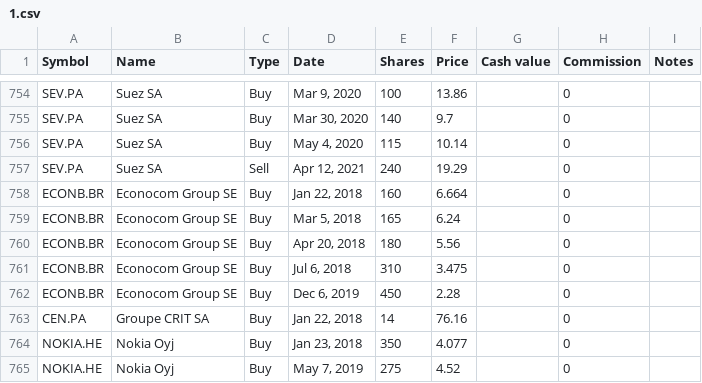
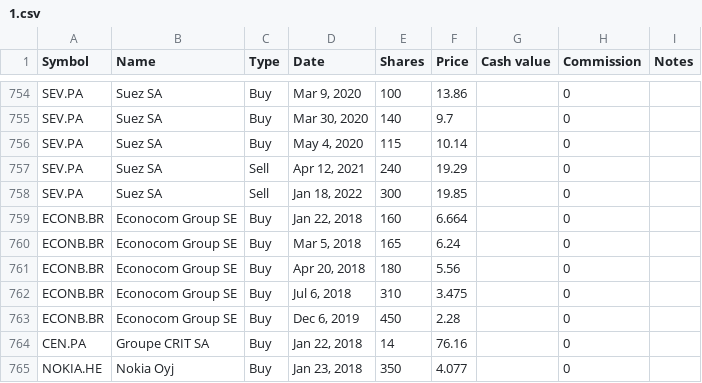
Before and after one commit to lionelschiepers/MyStock, a CSV file: MyStockWeb/Data/1.csv, drawn as a sheet; only a part is shown, gaps mark what is left out; the shorter side is filled out with more unchanged rows.

Commit message:
closed suez (opa veolia)
closed suez (opa veolia)

```diff
--- a/MyStockWeb/Data/1.csv
+++ b/MyStockWeb/Data/1.csv
@@ -757,2 +757,3 @@ SEV.PA,Suez SA,Buy,"May 4, 2020",115,10.14,,0,
 SEV.PA,Suez SA,Sell,"Apr 12, 2021",240,19.29,,0,
+SEV.PA,Suez SA,Sell,"Jan 18, 2022",300,19.85,,0,
 ECONB.BR,Econocom Group SE,Buy,"Jan 22, 2018",160,6.664,,0,
```
